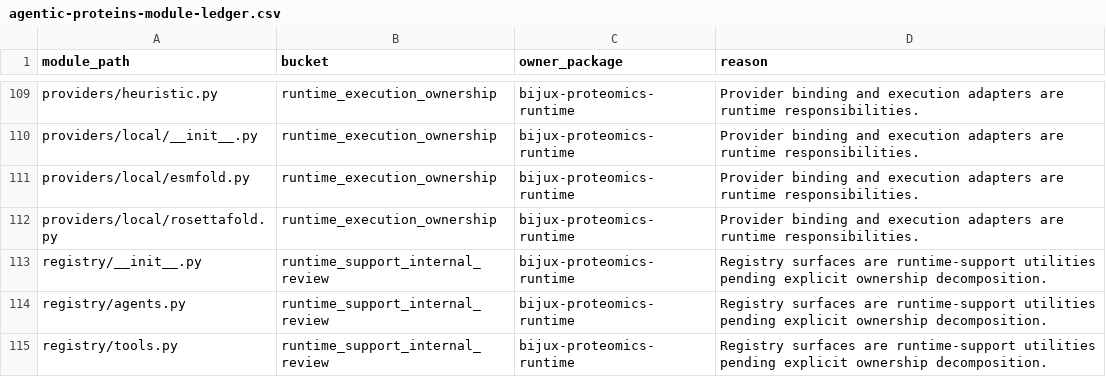
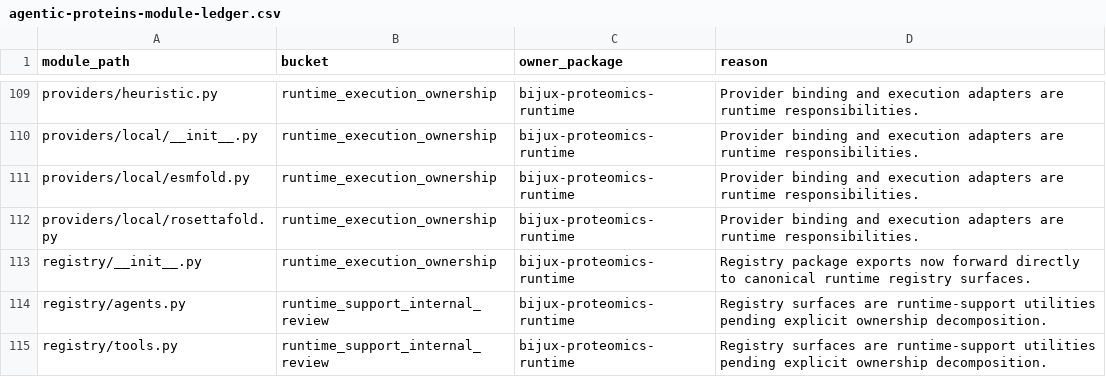
Before and after one commit to bijux/bijux-proteomics, a CSV file: docs/09-bijux-proteomics-runtime/migration-ledger/agentic-proteins-module-ledger.csv, drawn as a sheet; only a part is shown, gaps mark what is left out.

Commit message:
fix(governance): promote registry package exports

```diff
--- a/docs/09-bijux-proteomics-runtime/migration-ledger/agentic-proteins-module-ledger.csv
+++ b/docs/09-bijux-proteomics-runtime/migration-ledger/agentic-proteins-module-ledger.csv
@@ -112,3 +112,3 @@ providers/local/esmfold.py,runtime_execution_ownership,bijux-proteomics-runtime,
 providers/local/rosettafold.py,runtime_execution_ownership,bijux-proteomics-runtime,Provider binding and execution adapters are runtime responsibilities.
-registry/__init__.py,runtime_support_internal_review,bijux-proteomics-runtime,Registry surfaces are runtime-support utilities pending explicit ownership decomposition.
+registry/__init__.py,runtime_execution_ownership,bijux-proteomics-runtime,Registry package exports now forward directly to canonical runtime registry surfaces.
 registry/agents.py,runtime_support_internal_review,bijux-proteomics-runtime,Registry surfaces are runtime-support utilities pending explicit ownership decomposition.
```
Also changed, not shown: 3 other files.
